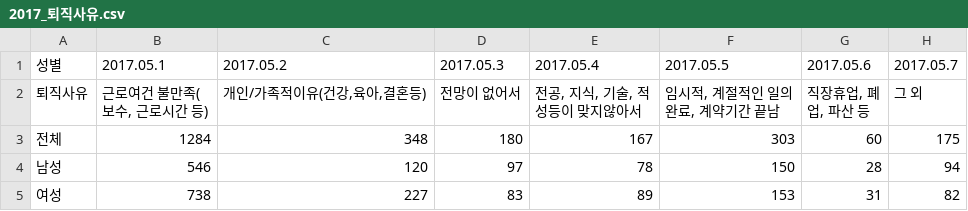
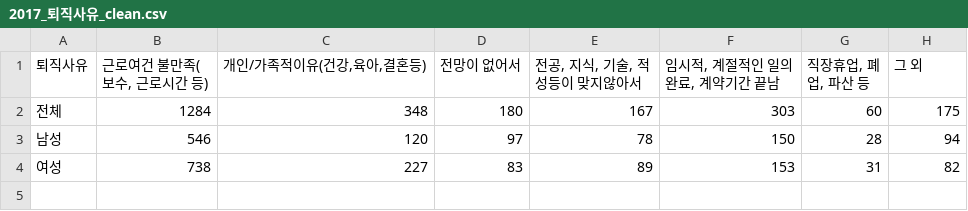
Before and after one commit to byeori-jang/mid_project, a CSV file: 2. 성별 퇴사사유 비교/2017_퇴직사유_clean.csv (was 2017_퇴직사유.csv), drawn as a sheet.

```diff
--- a/2017_퇴직사유.csv
+++ b/2. 성별 퇴사사유 비교/2017_퇴직사유_clean.csv
@@ -1,2 +1 @@
-성별,2017.05.1,2017.05.2,2017.05.3,2017.05.4,2017.05.5,2017.05.6,2017.05.7
 퇴직사유,"근로여건 불만족(보수, 근로시간 등)","개인/가족적이유(건강,육아,결혼등)",전망이 없어서,"전공, 지식, 기술, 적성등이 맞지않아서","임시적, 계절적인 일의 완료, 계약기간 끝남","직장휴업, 폐업, 파산 등",그 외
```
Also changed, not shown: 2. 성별 퇴사사유 비교/2020_퇴직사유_clean.csv, 2. 성별 퇴사사유 비교/2022_퇴직사유_clean.csv, 34 other files.
